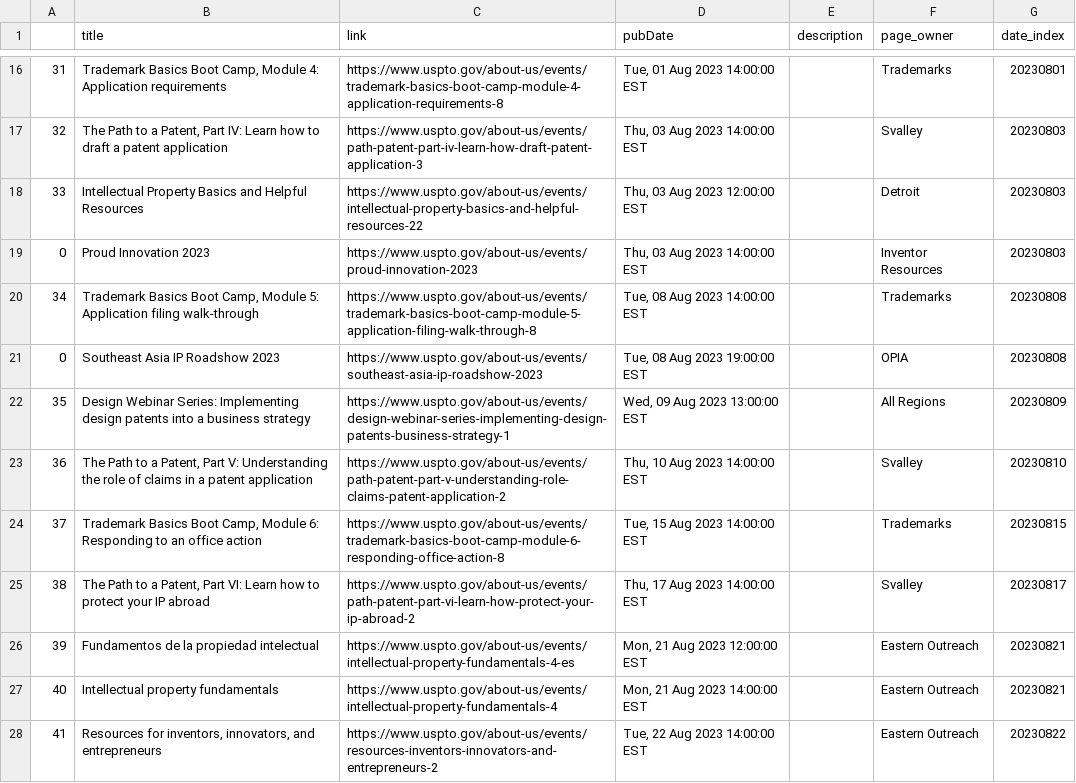
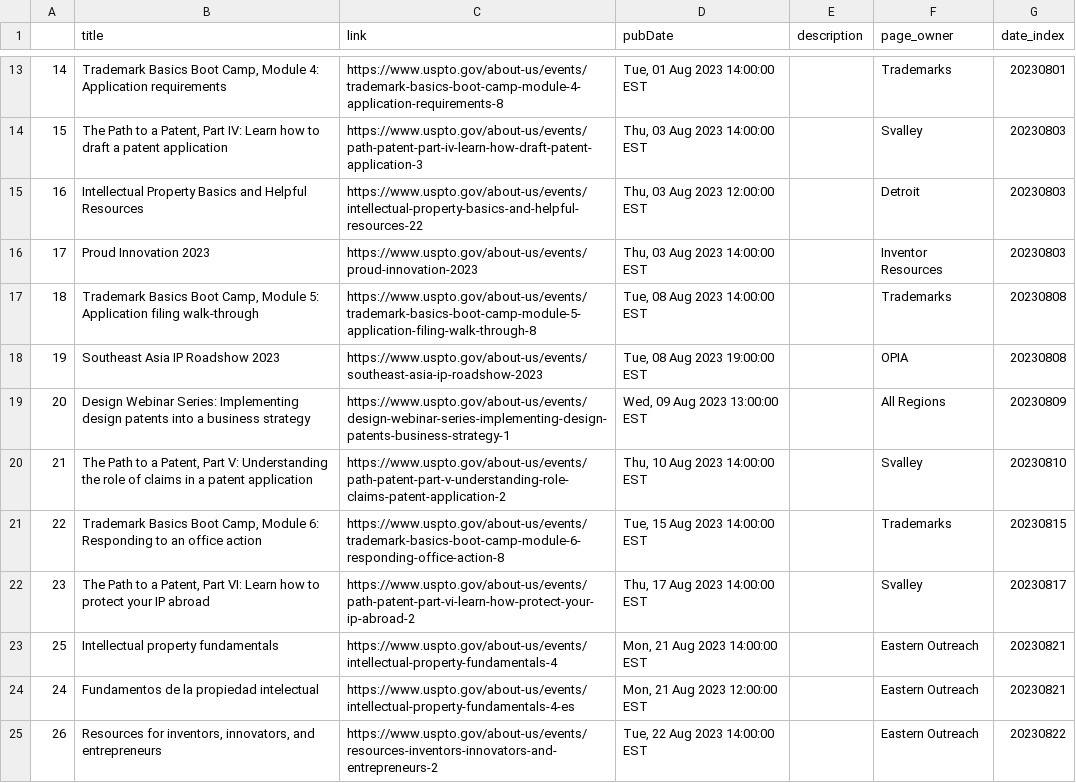
Before and after one commit to kekoziar/ptrc, a CSV file: data/events.csv, drawn as a sheet; only a part is shown, gaps mark what is left out; the diff covers the shown part only.

```diff
--- a/data/events.csv
+++ b/data/events.csv
@@ -16,13 +13,13 @@
-31,"Trademark Basics Boot Camp, Module 4: Application requirements",https://www.uspto.gov/about-us/events/trademark-basics-boot-camp-module-4-application-requirements-8,"Tue, 01 Aug 2023 14:00:00 EST", ,Trademarks,20230801
-32,"The Path to a Patent, Part IV: Learn how to draft a patent application",https://www.uspto.gov/about-us/events/path-patent-part-iv-learn-how-draft-patent-application-3,"Thu, 03 Aug 2023 14:00:00 EST", ,Svalley,20230803
-33,Intellectual Property Basics and Helpful Resources,https://www.uspto.gov/about-us/events/intellectual-property-basics-and-helpful-resources-22,"Thu, 03 Aug 2023 12:00:00 EST", ,Detroit,20230803
-0,Proud Innovation 2023,https://www.uspto.gov/about-us/events/proud-innovation-2023,"Thu, 03 Aug 2023 14:00:00 EST", ,Inventor Resources,20230803
-34,"Trademark Basics Boot Camp, Module 5: Application filing walk-through",https://www.uspto.gov/about-us/events/trademark-basics-boot-camp-module-5-application-filing-walk-through-8,"Tue, 08 Aug 2023 14:00:00 EST", ,Trademarks,20230808
-0,Southeast Asia IP Roadshow 2023,https://www.uspto.gov/about-us/events/southeast-asia-ip-roadshow-2023,"Tue, 08 Aug 2023 19:00:00 EST", ,OPIA,20230808
-35,Design Webinar Series: Implementing design patents into a business strategy,https://www.uspto.gov/about-us/events/design-webinar-series-implementing-design-patents-business-strategy-1,"Wed, 09 Aug 2023 13:00:00 EST", ,All Regions,20230809
-36,"The Path to a Patent, Part V: Understanding the role of claims in a patent application",https://www.uspto.gov/about-us/events/path-patent-part-v-understanding-role-claims-patent-application-2,"Thu, 10 Aug 2023 14:00:00 EST", ,Svalley,20230810
-37,"Trademark Basics Boot Camp, Module 6: Responding to an office action",https://www.uspto.gov/about-us/events/trademark-basics-boot-camp-module-6-responding-office-action-8,"Tue, 15 Aug 2023 14:00:00 EST", ,Trademarks,20230815
-38,"The Path to a Patent, Part VI: Learn how to protect your IP abroad",https://www.uspto.gov/about-us/events/path-patent-part-vi-learn-how-protect-your-ip-abroad-2,"Thu, 17 Aug 2023 14:00:00 EST", ,Svalley,20230817
-39,Fundamentos de la propiedad intelectual,https://www.uspto.gov/about-us/events/intellectual-property-fundamentals-4-es,"Mon, 21 Aug 2023 12:00:00 EST", ,Eastern Outreach,20230821
-40,Intellectual property fundamentals,https://www.uspto.gov/about-us/events/intellectual-property-fundamentals-4,"Mon, 21 Aug 2023 14:00:00 EST", ,Eastern Outreach,20230821
-41,"Resources for inventors, innovators, and entrepreneurs",https://www.uspto.gov/about-us/events/resources-inventors-innovators-and-entrepreneurs-2,"Tue, 22 Aug 2023 14:00:00 EST", ,Eastern Outreach,20230822
+14,"Trademark Basics Boot Camp, Module 4: Application requirements",https://www.uspto.gov/about-us/events/trademark-basics-boot-camp-module-4-application-requirements-8,"Tue, 01 Aug 2023 14:00:00 EST", ,Trademarks,20230801
+15,"The Path to a Patent, Part IV: Learn how to draft a patent application",https://www.uspto.gov/about-us/events/path-patent-part-iv-learn-how-draft-patent-application-3,"Thu, 03 Aug 2023 14:00:00 EST", ,Svalley,20230803
+16,Intellectual Property Basics and Helpful Resources,https://www.uspto.gov/about-us/events/intellectual-property-basics-and-helpful-resources-22,"Thu, 03 Aug 2023 12:00:00 EST", ,Detroit,20230803
+17,Proud Innovation 2023,https://www.uspto.gov/about-us/events/proud-innovation-2023,"Thu, 03 Aug 2023 14:00:00 EST", ,Inventor Resources,20230803
+18,"Trademark Basics Boot Camp, Module 5: Application filing walk-through",https://www.uspto.gov/about-us/events/trademark-basics-boot-camp-module-5-application-filing-walk-through-8,"Tue, 08 Aug 2023 14:00:00 EST", ,Trademarks,20230808
+19,Southeast Asia IP Roadshow 2023,https://www.uspto.gov/about-us/events/southeast-asia-ip-roadshow-2023,"Tue, 08 Aug 2023 19:00:00 EST", ,OPIA,20230808
+20,Design Webinar Series: Implementing design patents into a business strategy,https://www.uspto.gov/about-us/events/design-webinar-series-implementing-design-patents-business-strategy-1,"Wed, 09 Aug 2023 13:00:00 EST", ,All Regions,20230809
+21,"The Path to a Patent, Part V: Understanding the role of claims in a patent application",https://www.uspto.gov/about-us/events/path-patent-part-v-understanding-role-claims-patent-application-2,"Thu, 10 Aug 2023 14:00:00 EST", ,Svalley,20230810
+22,"Trademark Basics Boot Camp, Module 6: Responding to an office action",https://www.uspto.gov/about-us/events/trademark-basics-boot-camp-module-6-responding-office-action-8,"Tue, 15 Aug 2023 14:00:00 EST", ,Trademarks,20230815
+23,"The Path to a Patent, Part VI: Learn how to protect your IP abroad",https://www.uspto.gov/about-us/events/path-patent-part-vi-learn-how-protect-your-ip-abroad-2,"Thu, 17 Aug 2023 14:00:00 EST", ,Svalley,20230817
+25,Intellectual property fundamentals,https://www.uspto.gov/about-us/events/intellectual-property-fundamentals-4,"Mon, 21 Aug 2023 14:00:00 EST", ,Eastern Outreach,20230821
+24,Fundamentos de la propiedad intelectual,https://www.uspto.gov/about-us/events/intellectual-property-fundamentals-4-es,"Mon, 21 Aug 2023 12:00:00 EST", ,Eastern Outreach,20230821
+26,"Resources for inventors, innovators, and entrepreneurs",https://www.uspto.gov/about-us/events/resources-inventors-innovators-and-entrepreneurs-2,"Tue, 22 Aug 2023 14:00:00 EST", ,Eastern Outreach,20230822
```
Also changed, not shown: 1 added row, 3 removed rows and 32 edited cells elsewhere in this file, 4 other files.
